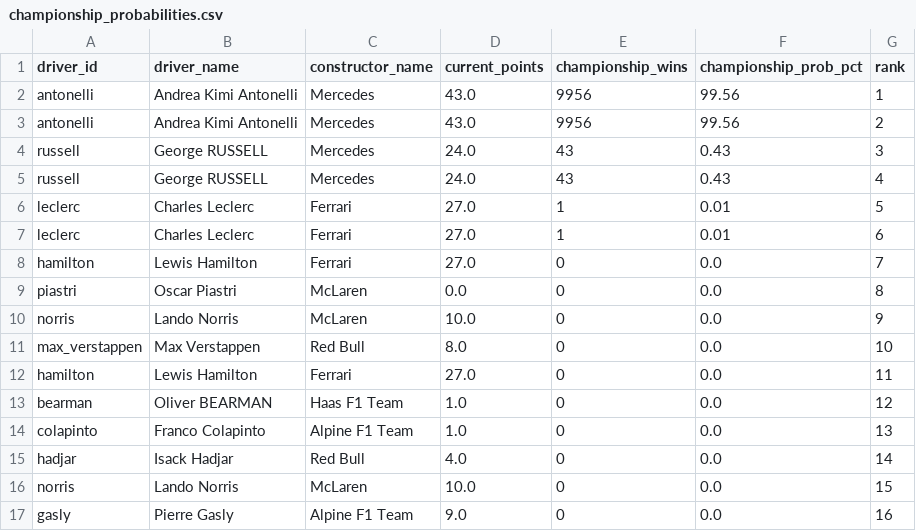
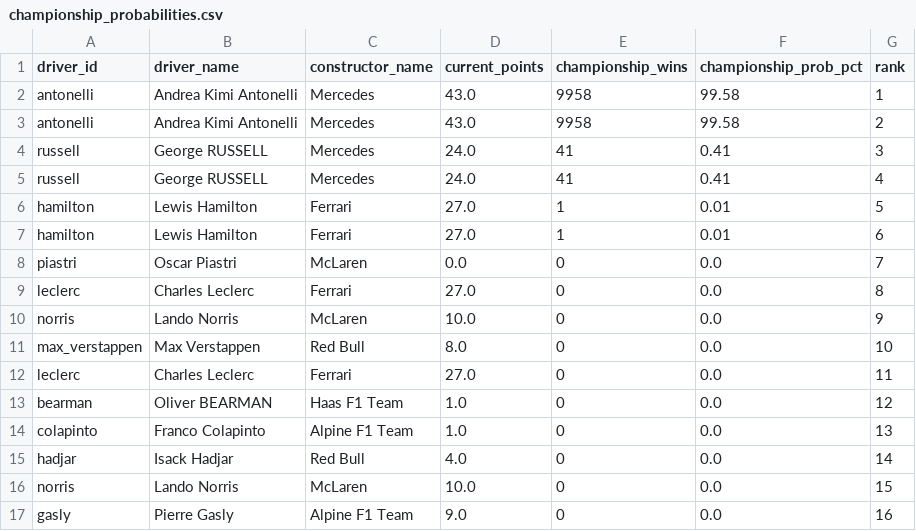
Before and after one commit to sreemaanshivkirth05/f1-predictor, a CSV file: data/championship_probabilities.csv, drawn as a sheet; only a part is shown.

```diff
--- a/data/championship_probabilities.csv
+++ b/data/championship_probabilities.csv
@@ -1,13 +1,13 @@
 driver_id,driver_name,constructor_name,current_points,championship_wins,championship_prob_pct,rank
-antonelli,Andrea Kimi Antonelli,Mercedes,43.0,9956,99.56,1
-antonelli,Andrea Kimi Antonelli,Mercedes,43.0,9956,99.56,2
-russell,George RUSSELL,Mercedes,24.0,43,0.43,3
-russell,George RUSSELL,Mercedes,24.0,43,0.43,4
-leclerc,Charles Leclerc,Ferrari,27.0,1,0.01,5
-leclerc,Charles Leclerc,Ferrari,27.0,1,0.01,6
-hamilton,Lewis Hamilton,Ferrari,27.0,0,0.0,7
-piastri,Oscar Piastri,McLaren,0.0,0,0.0,8
+antonelli,Andrea Kimi Antonelli,Mercedes,43.0,9958,99.58,1
+antonelli,Andrea Kimi Antonelli,Mercedes,43.0,9958,99.58,2
+russell,George RUSSELL,Mercedes,24.0,41,0.41,3
+russell,George RUSSELL,Mercedes,24.0,41,0.41,4
+hamilton,Lewis Hamilton,Ferrari,27.0,1,0.01,5
+hamilton,Lewis Hamilton,Ferrari,27.0,1,0.01,6
+piastri,Oscar Piastri,McLaren,0.0,0,0.0,7
+leclerc,Charles Leclerc,Ferrari,27.0,0,0.0,8
 norris,Lando Norris,McLaren,10.0,0,0.0,9
 max_verstappen,Max Verstappen,Red Bull,8.0,0,0.0,10
-hamilton,Lewis Hamilton,Ferrari,27.0,0,0.0,11
+leclerc,Charles Leclerc,Ferrari,27.0,0,0.0,11
 bearman,Oliver BEARMAN,Haas F1 Team,1.0,0,0.0,12
```
Also changed, not shown: data/final_predictions.csv, data/monte_carlo_results.csv, 2 other files.
